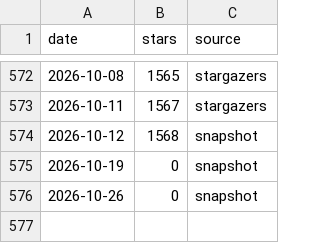
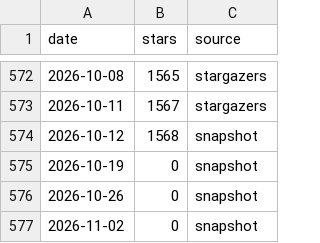
Before and after one commit to maxkoehlerkarstens/fredy, a CSV file: doc/star-history/star-history.csv, drawn as a sheet; only a part is shown, gaps mark what is left out; the diff names each change by its address in the sheet, - before the commit and + after, or states it on an @@ line.

```diff
--- a/doc/star-history/star-history.csv
+++ b/doc/star-history/star-history.csv
+row 577: 2026-11-02 | 0 | snapshot
```
Also changed, not shown: 2 other files.
